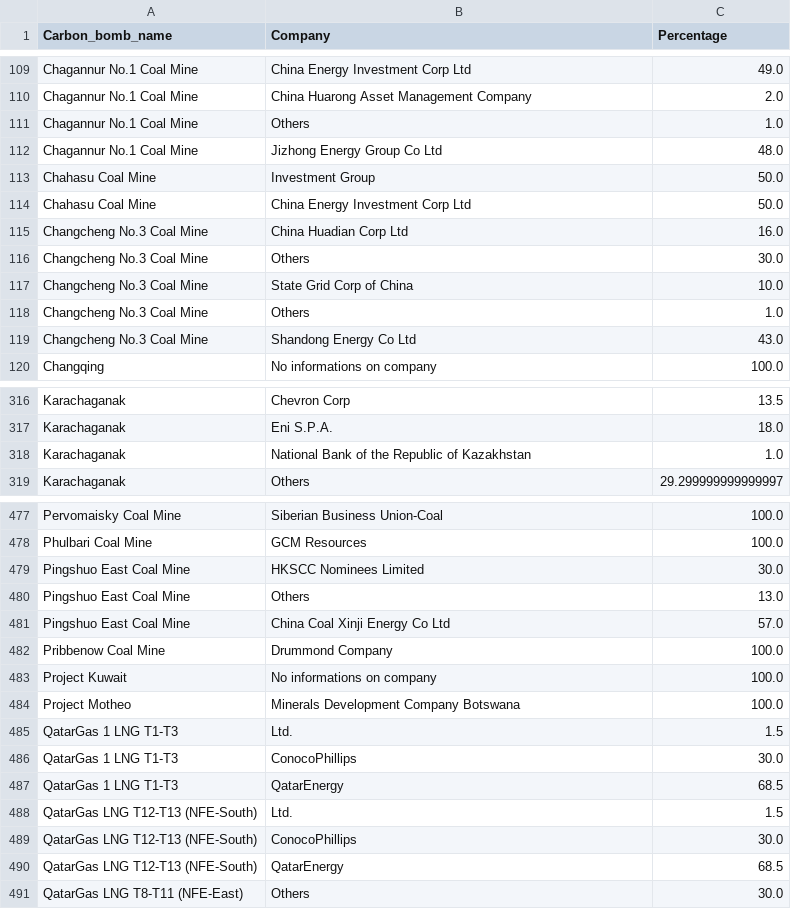
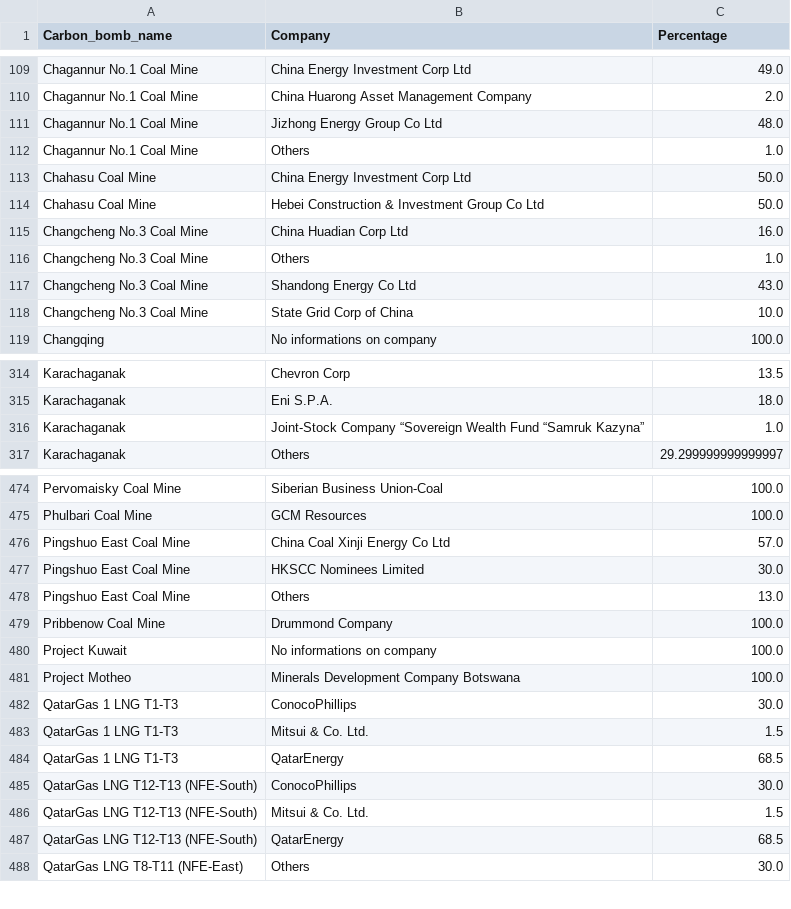
Before and after one commit to dataforgoodfr/CarbonBombs, a CSV file: data_cleaned/connexion_carbonbombs_company.csv, drawn as a sheet; only a part is shown, gaps mark what is left out; the diff covers the shown part only.

```diff
--- a/data_cleaned/connexion_carbonbombs_company.csv
+++ b/data_cleaned/connexion_carbonbombs_company.csv
@@ -110,11 +110,10 @@ Chagannur No.1 Coal Mine,China Energy Investment Corp Ltd,49.0
 Chagannur No.1 Coal Mine,China Huarong Asset Management Company,2.0
+Chagannur No.1 Coal Mine,Jizhong Energy Group Co Ltd,48.0
 Chagannur No.1 Coal Mine,Others,1.0
-Chagannur No.1 Coal Mine,Jizhong Energy Group Co Ltd,48.0
-Chahasu Coal Mine,Investment Group,50.0
 Chahasu Coal Mine,China Energy Investment Corp Ltd,50.0
+Chahasu Coal Mine,Hebei Construction & Investment Group Co Ltd,50.0
 Changcheng No.3 Coal Mine,China Huadian Corp Ltd,16.0
-Changcheng No.3 Coal Mine,Others,30.0
-Changcheng No.3 Coal Mine,State Grid Corp of China,10.0
 Changcheng No.3 Coal Mine,Others,1.0
 Changcheng No.3 Coal Mine,Shandong Energy Co Ltd,43.0
+Changcheng No.3 Coal Mine,State Grid Corp of China,10.0
 Changqing,No informations on company,100.0
@@ -317,3 +315,3 @@ Karachaganak,Chevron Corp,13.5
 Karachaganak,Eni S.P.A.,18.0
-Karachaganak,National Bank of the Republic of Kazakhstan,1.0
+Karachaganak,Joint-Stock Company “Sovereign Wealth Fund “Samruk Kazyna”,1.0
 Karachaganak,Others,29.299999999999997
@@ -478,5 +475,5 @@ Pervomaisky Coal Mine,Siberian Business Union-Coal,100.0
 Phulbari Coal Mine,GCM Resources,100.0
+Pingshuo East Coal Mine,China Coal Xinji Energy Co Ltd,57.0
 Pingshuo East Coal Mine,HKSCC Nominees Limited,30.0
 Pingshuo East Coal Mine,Others,13.0
-Pingshuo East Coal Mine,China Coal Xinji Energy Co Ltd,57.0
 Pribbenow Coal Mine,Drummond Company,100.0
@@ -484,7 +481,7 @@ Project Kuwait,No informations on company,100.0
 Project Motheo,Minerals Development Company Botswana,100.0
-QatarGas 1 LNG T1-T3,Ltd.,1.5
 QatarGas 1 LNG T1-T3,ConocoPhillips,30.0
+QatarGas 1 LNG T1-T3,Mitsui & Co. Ltd.,1.5
 QatarGas 1 LNG T1-T3,QatarEnergy,68.5
-QatarGas LNG T12-T13 (NFE-South),Ltd.,1.5
 QatarGas LNG T12-T13 (NFE-South),ConocoPhillips,30.0
+QatarGas LNG T12-T13 (NFE-South),Mitsui & Co. Ltd.,1.5
 QatarGas LNG T12-T13 (NFE-South),QatarEnergy,68.5
```
Also changed, not shown: 7 added rows, 8 removed rows, 79 moved rows and 26 edited cells elsewhere in this file, data_cleaned/carbon_bombs_informations.csv, 2 other files.
